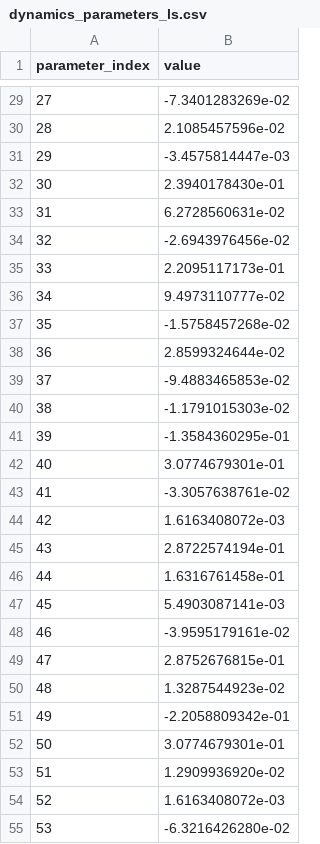
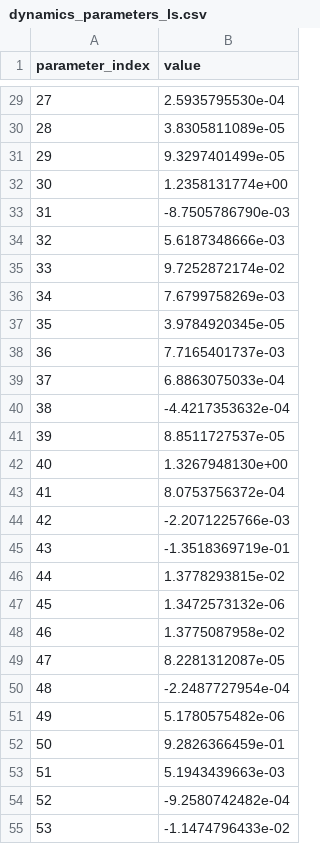
Before and after one commit to FrankJIE09/Dynamics_identification_Frank, a CSV file: build_outputs/dynamics_parameters_ls.csv, drawn as a sheet; only a part is shown, gaps mark what is left out; the diff covers the shown part only.

```diff
--- a/build_outputs/dynamics_parameters_ls.csv
+++ b/build_outputs/dynamics_parameters_ls.csv
@@ -29,27 +29,27 @@ parameter_index,value
-27,-7.3401283269e-02
-28,2.1085457596e-02
-29,-3.4575814447e-03
-30,2.3940178430e-01
-31,6.2728560631e-02
-32,-2.6943976456e-02
-33,2.2095117173e-01
-34,9.4973110777e-02
-35,-1.5758457268e-02
-36,2.8599324644e-02
-37,-9.4883465853e-02
-38,-1.1791015303e-02
-39,-1.3584360295e-01
-40,3.0774679301e-01
-41,-3.3057638761e-02
-42,1.6163408072e-03
-43,2.8722574194e-01
-44,1.6316761458e-01
-45,5.4903087141e-03
-46,-3.9595179161e-02
-47,2.8752676815e-01
-48,1.3287544923e-02
-49,-2.2058809342e-01
-50,3.0774679301e-01
-51,1.2909936920e-02
-52,1.6163408072e-03
-53,-6.3216426280e-02
+27,2.5935795530e-04
+28,3.8305811089e-05
+29,9.3297401499e-05
+30,1.2358131774e+00
+31,-8.7505786790e-03
+32,5.6187348666e-03
+33,9.7252872174e-02
+34,7.6799758269e-03
+35,3.9784920345e-05
+36,7.7165401737e-03
+37,6.8863075033e-04
+38,-4.4217353632e-04
+39,8.8511727537e-05
+40,1.3267948130e+00
+41,8.0753756372e-04
+42,-2.2071225766e-03
+43,-1.3518369719e-01
+44,1.3778293815e-02
+45,1.3472573132e-06
+46,1.3775087958e-02
+47,8.2281312087e-05
+48,-2.2487727954e-04
+49,5.1780575482e-06
+50,9.2826366459e-01
+51,5.1943439663e-03
+52,-9.2580742482e-04
+53,-1.1474796433e-02
```
Also changed, not shown: 43 edited cells elsewhere in this file, build_outputs/dynamics_parameters.csv, 39 other files.
